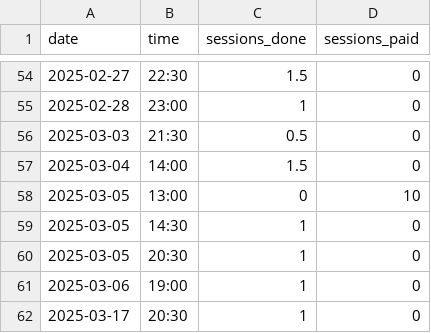
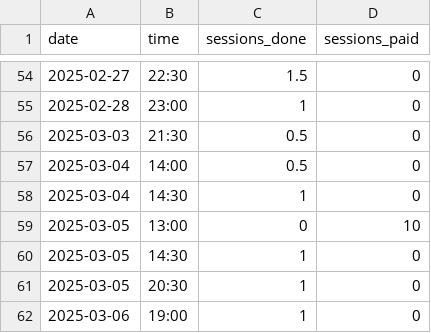
Before and after one commit to qu4ntx/tutometer, a CSV file: sessions.csv, drawn as a sheet; only a part is shown, gaps mark what is left out; the shorter side is filled out with more unchanged rows.

Commit message:
Update sessions.csv

```diff
--- a/sessions.csv
+++ b/sessions.csv
@@ -56,3 +56,4 @@ date,time,sessions_done,sessions_paid
 2025-03-03,21:30,0.5,0
-2025-03-04,14:00,1.5,0
+2025-03-04,14:00,0.5,0
+2025-03-04,14:30,1,0
 2025-03-05,13:00,0,10
```
